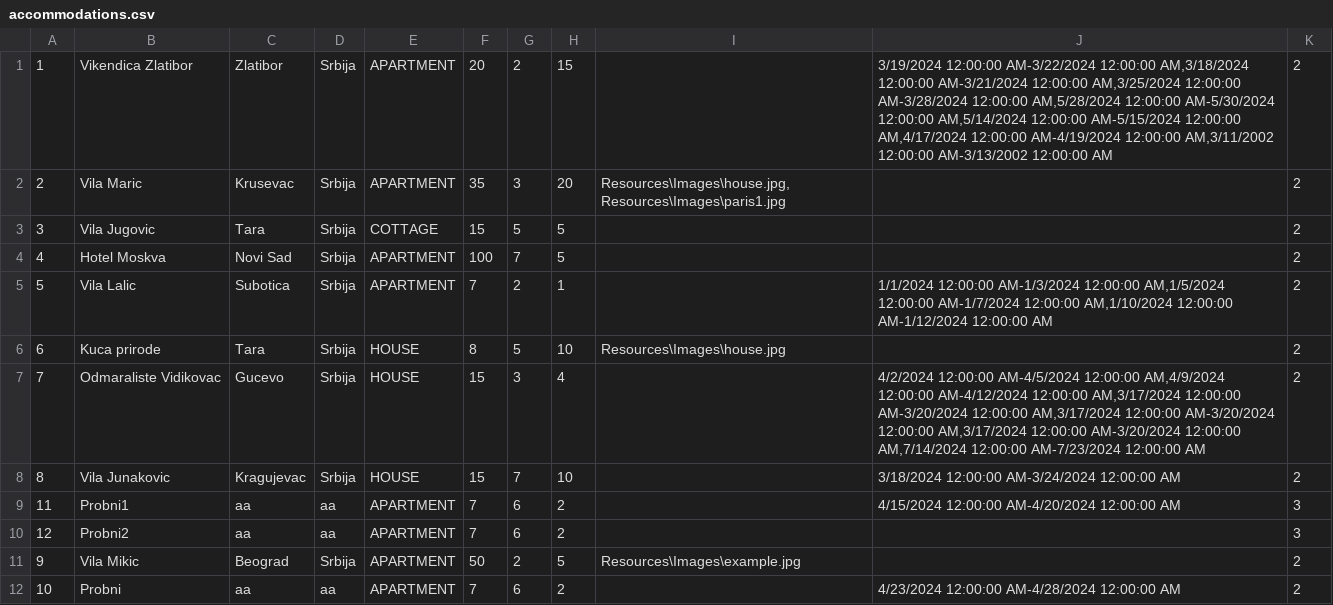
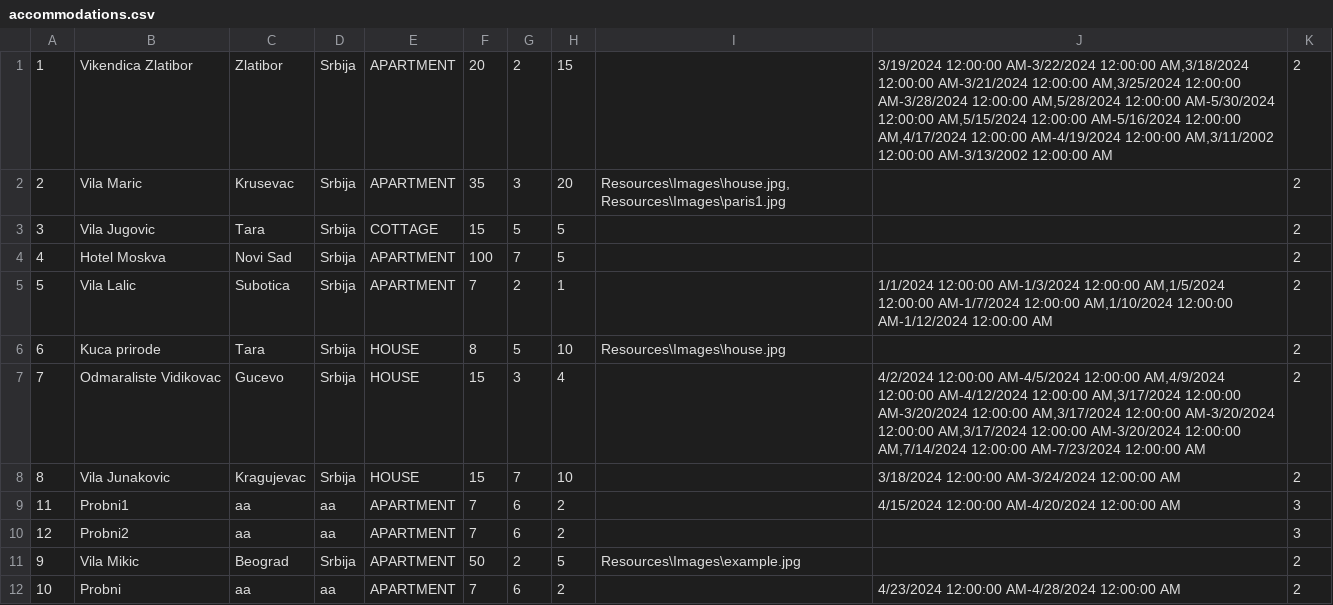
Before and after one commit to katarinap02/booking-application, a CSV file: Resources/Data/accommodations.csv, drawn as a sheet.

```diff
--- a/Resources/Data/accommodations.csv
+++ b/Resources/Data/accommodations.csv
@@ -1,2 +1,2 @@
-1|Vikendica Zlatibor|Zlatibor|Srbija|APARTMENT|20|2|15||3/19/2024 12:00:00 AM-3/22/2024 12:00:00 AM,3/18/2024 12:00:00 AM-3/21/2024 12:00:00 AM,3/25/2024 12:00:00 AM-3/28/2024 12:00:00 AM,5/28/2024 12:00:00 AM-5/30/2024 12:00:00 AM,5/14/2024 12:00:00 AM-5/15/2024 12:00:00 AM,4/17/2024 12:00:00 AM-4/19/2024 12:00:00 AM,3/11/2002 12:00:00 AM-3/13/2002 12:00:00 AM|2
+1|Vikendica Zlatibor|Zlatibor|Srbija|APARTMENT|20|2|15||3/19/2024 12:00:00 AM-3/22/2024 12:00:00 AM,3/18/2024 12:00:00 AM-3/21/2024 12:00:00 AM,3/25/2024 12:00:00 AM-3/28/2024 12:00:00 AM,5/28/2024 12:00:00 AM-5/30/2024 12:00:00 AM,5/15/2024 12:00:00 AM-5/16/2024 12:00:00 AM,4/17/2024 12:00:00 AM-4/19/2024 12:00:00 AM,3/11/2002 12:00:00 AM-3/13/2002 12:00:00 AM|2
 2|Vila Maric|Krusevac|Srbija|APARTMENT|35|3|20|Resources\Images\house.jpg,Resources\Images\paris1.jpg||2
```
Also changed, not shown: Resources/Data/accommodation_reservations.csv, Resources/Data/delay_requests.csv, 5 other files.
